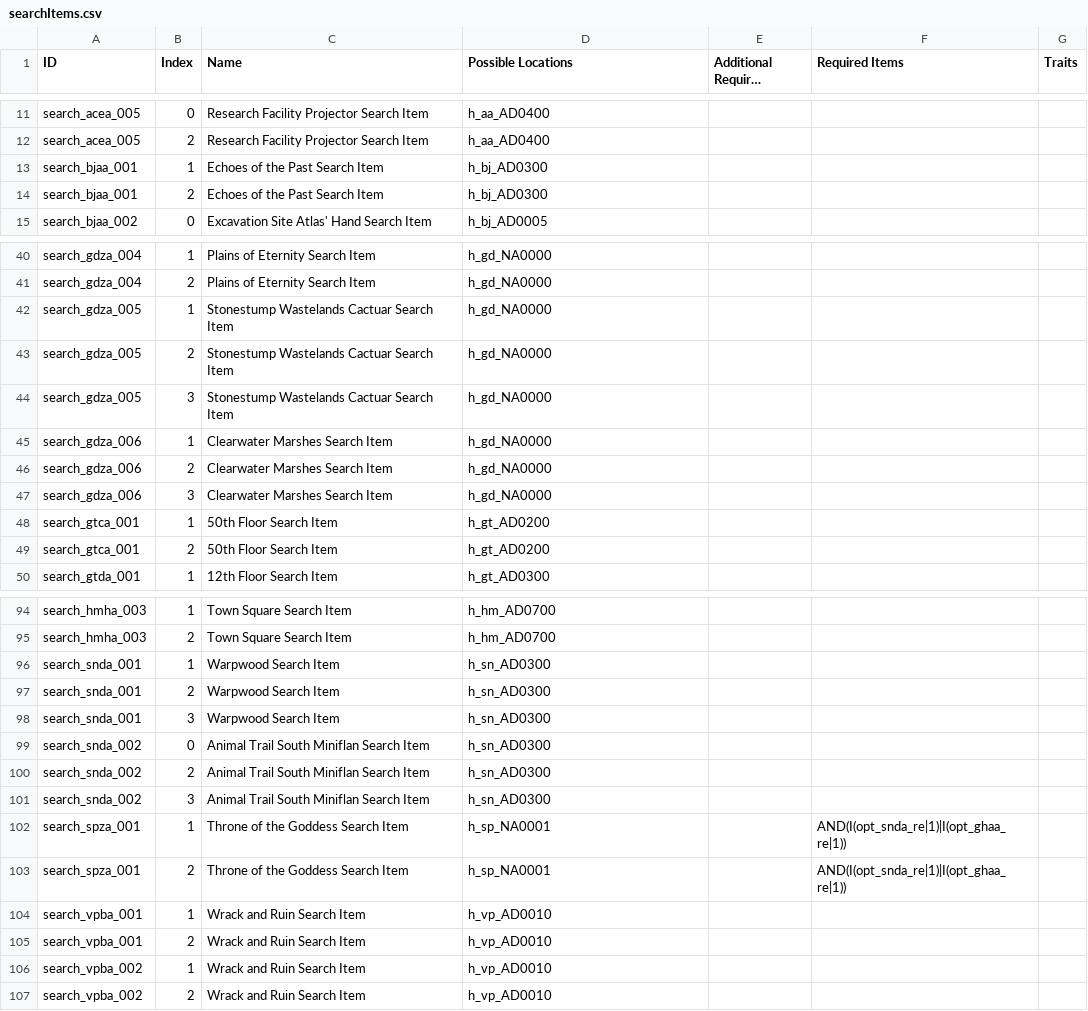
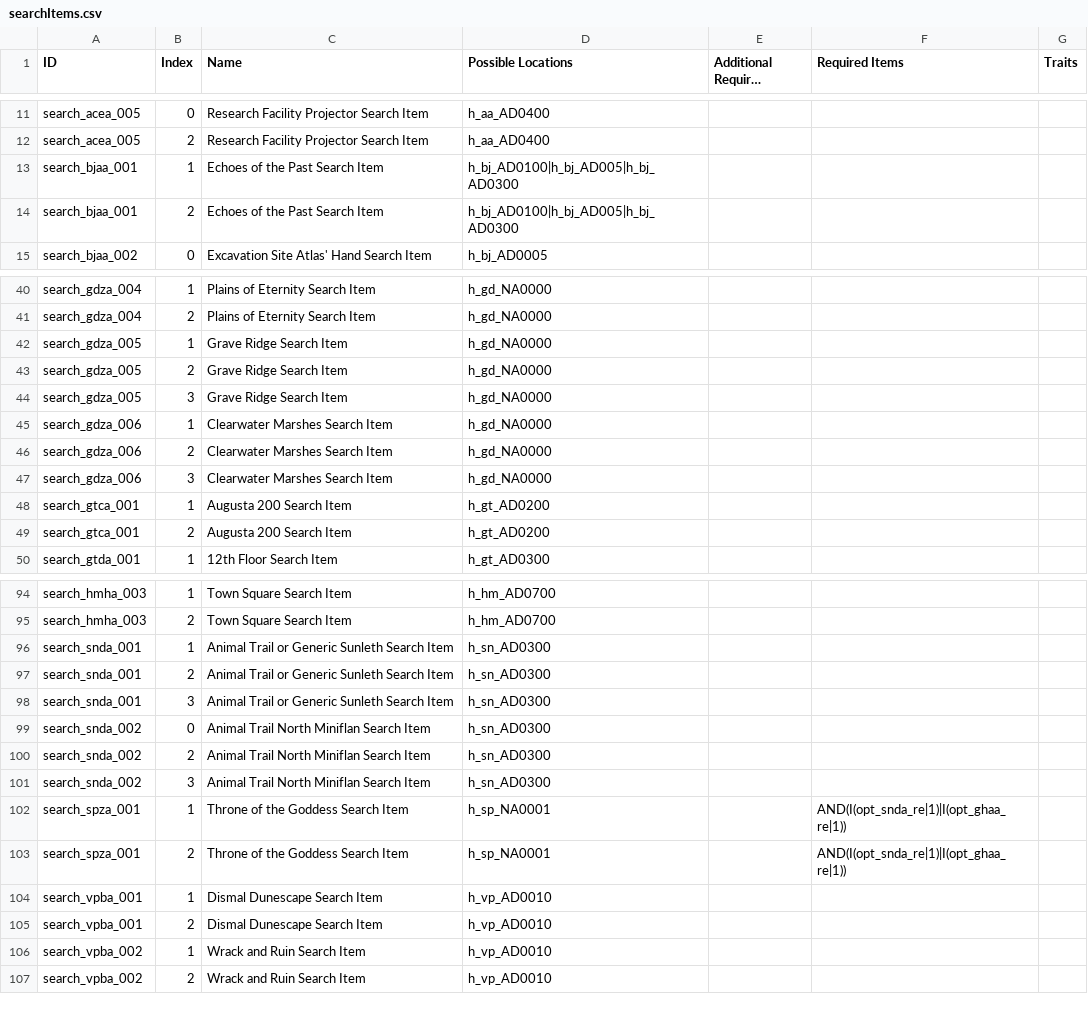
Before and after one commit to Bartz24/FFModdingWPF, a CSV file: FF13_2Rando/bin/data/searchItems.csv, drawn as a sheet; only a part is shown, gaps mark what is left out; long unchanged cells end in …; the diff covers the shown part only.

Commit message:
13-2 search item and treasure name fixes

```diff
--- a/FF13_2Rando/bin/data/searchItems.csv
+++ b/FF13_2Rando/bin/data/searchItems.csv
@@ -12,4 +12,4 @@ search_acea_005,0,Research Facility Projector Search Item,h_aa_AD0400,,,
 search_acea_005,2,Research Facility Projector Search Item,h_aa_AD0400,,,
-search_bjaa_001,1,Echoes of the Past Search Item,h_bj_AD0300,,,
-search_bjaa_001,2,Echoes of the Past Search Item,h_bj_AD0300,,,
+search_bjaa_001,1,Echoes of the Past Search Item,h_bj_AD0100|h_bj_AD005|h_bj_AD0300,,,
+search_bjaa_001,2,Echoes of the Past Search Item,h_bj_AD0100|h_bj_AD005|h_bj_AD0300,,,
 search_bjaa_002,0,Excavation Site Atlas' Hand Search Item,h_bj_AD0005,,,
@@ -41,5 +41,5 @@ search_gdza_004,1,Plains of Eternity Search Item,h_gd_NA0000,,,
 search_gdza_004,2,Plains of Eternity Search Item,h_gd_NA0000,,,
-search_gdza_005,1,Stonestump Wastelands Cactuar Search Item,h_gd_NA0000,,,
-search_gdza_005,2,Stonestump Wastelands Cactuar Search Item,h_gd_NA0000,,,
-search_gdza_005,3,Stonestump Wastelands Cactuar Search Item,h_gd_NA0000,,,
+search_gdza_005,1,Grave Ridge Search Item,h_gd_NA0000,,,
+search_gdza_005,2,Grave Ridge Search Item,h_gd_NA0000,,,
+search_gdza_005,3,Grave Ridge Search Item,h_gd_NA0000,,,
 search_gdza_006,1,Clearwater Marshes Search Item,h_gd_NA0000,,,
@@ -47,4 +47,4 @@ search_gdza_006,2,Clearwater Marshes Search Item,h_gd_NA0000,,,
 search_gdza_006,3,Clearwater Marshes Search Item,h_gd_NA0000,,,
-search_gtca_001,1,50th Floor Search Item,h_gt_AD0200,,,
-search_gtca_001,2,50th Floor Search Item,h_gt_AD0200,,,
+search_gtca_001,1,Augusta 200 Search Item,h_gt_AD0200,,,
+search_gtca_001,2,Augusta 200 Search Item,h_gt_AD0200,,,
 search_gtda_001,1,12th Floor Search Item,h_gt_AD0300,,,
@@ -95,12 +95,12 @@ search_hmha_003,1,Town Square Search Item,h_hm_AD0700,,,
 search_hmha_003,2,Town Square Search Item,h_hm_AD0700,,,
-search_snda_001,1,Warpwood Search Item,h_sn_AD0300,,,
-search_snda_001,2,Warpwood Search Item,h_sn_AD0300,,,
-search_snda_001,3,Warpwood Search Item,h_sn_AD0300,,,
-search_snda_002,0,Animal Trail South Miniflan Search Item,h_sn_AD0300,,,
-search_snda_002,2,Animal Trail South Miniflan Search Item,h_sn_AD0300,,,
-search_snda_002,3,Animal Trail South Miniflan Search Item,h_sn_AD0300,,,
+search_snda_001,1,Animal Trail or Generic Sunleth Search Item,h_sn_AD0300,,,
+search_snda_001,2,Animal Trail or Generic Sunleth Search Item,h_sn_AD0300,,,
+search_snda_001,3,Animal Trail or Generic Sunleth Search Item,h_sn_AD0300,,,
+search_snda_002,0,Animal Trail North Miniflan Search Item,h_sn_AD0300,,,
+search_snda_002,2,Animal Trail North Miniflan Search Item,h_sn_AD0300,,,
+search_snda_002,3,Animal Trail North Miniflan Search Item,h_sn_AD0300,,,
 search_spza_001,1,Throne of the Goddess Search Item,h_sp_NA0001,,AND(I(opt_snda_re|1)|I(opt_ghaa_re|1)),
 search_spza_001,2,Throne of the Goddess Search Item,h_sp_NA0001,,AND(I(opt_snda_re|1)|I(opt_ghaa_re|1)),
-search_vpba_001,1,Wrack and Ruin Search Item,h_vp_AD0010,,,
-search_vpba_001,2,Wrack and Ruin Search Item,h_vp_AD0010,,,
+search_vpba_001,1,Dismal Dunescape Search Item,h_vp_AD0010,,,
+search_vpba_001,2,Dismal Dunescape Search Item,h_vp_AD0010,,,
 search_vpba_002,1,Wrack and Ruin Search Item,h_vp_AD0010,,,
```
Also changed, not shown: 2 edited cells elsewhere in this file, FF13_2Rando/bin/data/treasures.csv.
